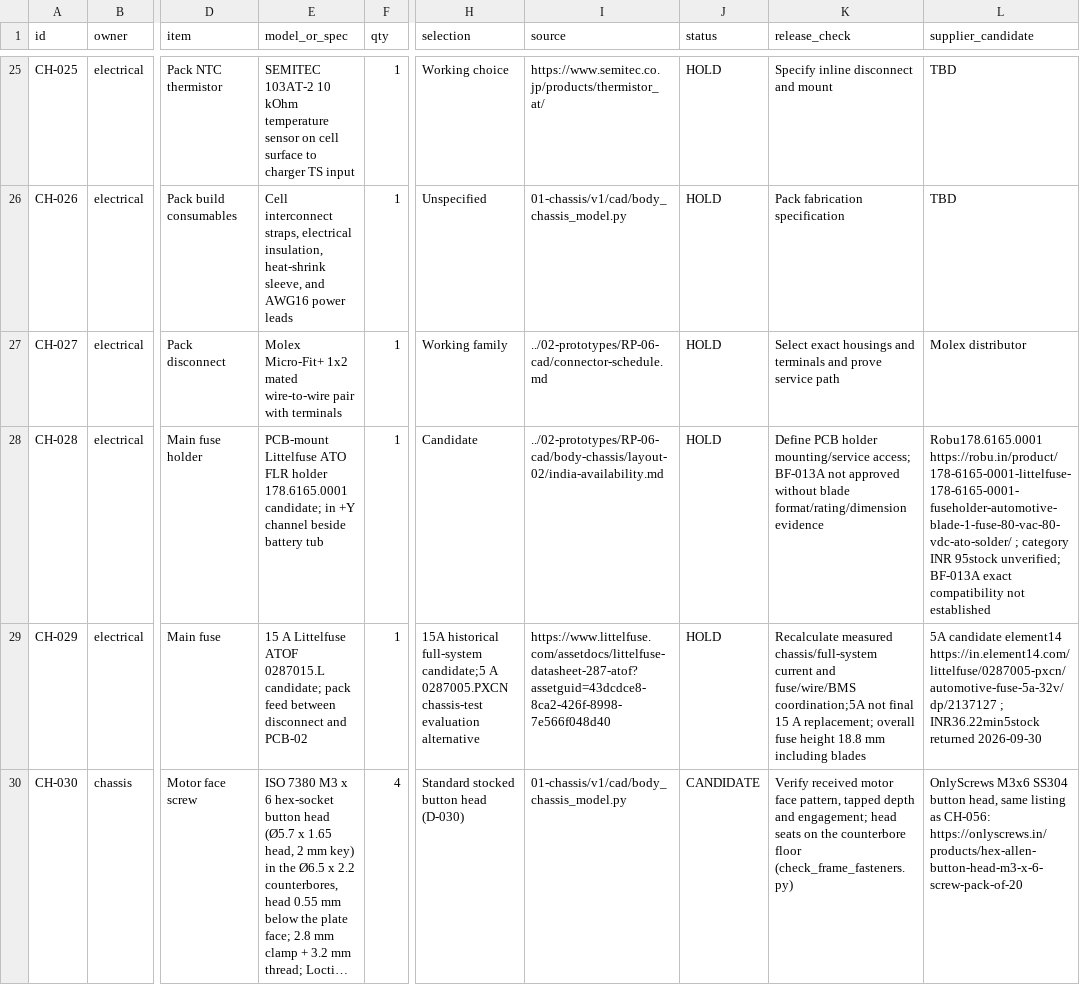
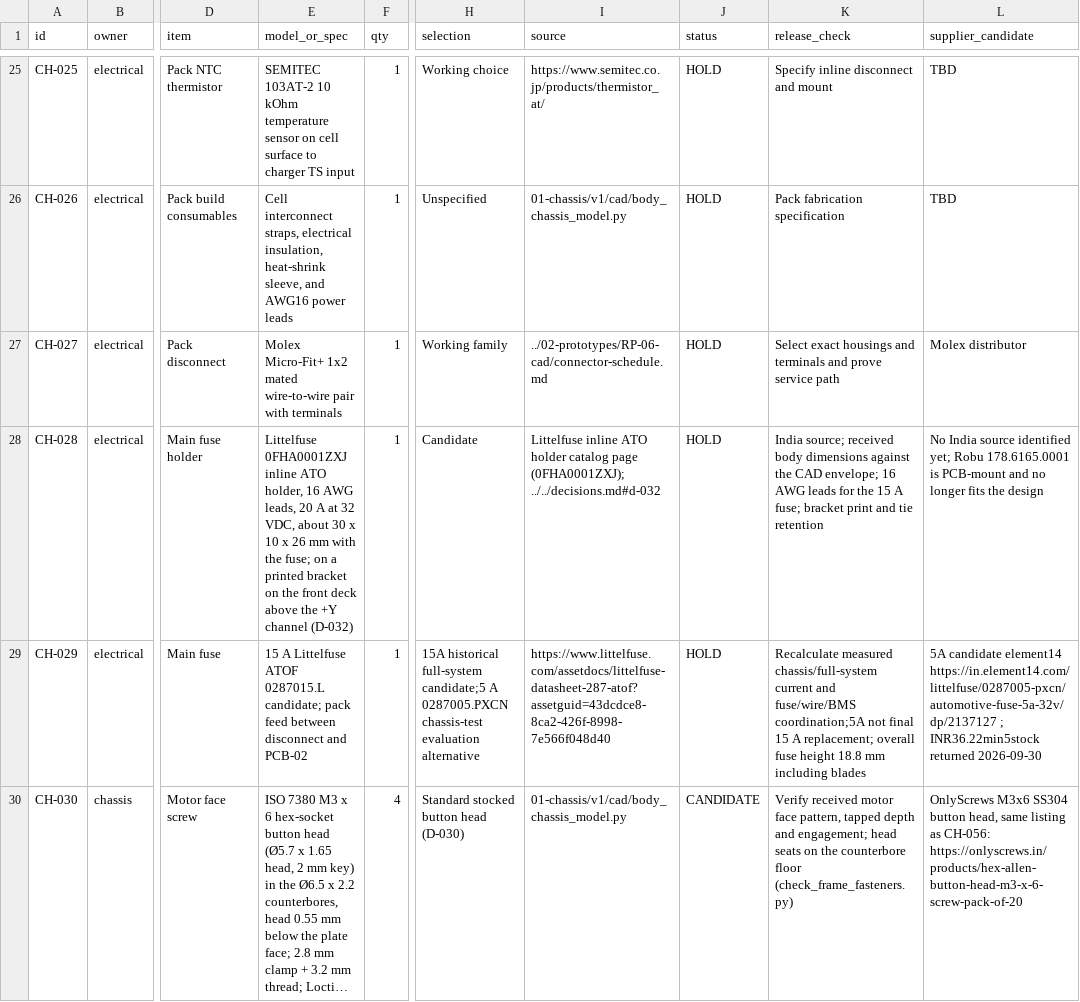
Before and after one commit to Avinier/M4K4-D, a CSV file: docs/03-build/BOM.csv, drawn as a sheet; only a part is shown, gaps mark what is left out; long unchanged cells end in …; the diff names each change by its address in the sheet, - before the commit and + after, or states it on an @@ line.

```diff
--- a/docs/03-build/BOM.csv
+++ b/docs/03-build/BOM.csv
-E28 (model_or_spec): PCB-mount Littelfuse ATO FLR holder 178.6165.0001 candidate; in +Y channel beside battery tub
+E28 (model_or_spec): Littelfuse 0FHA0001ZXJ inline ATO holder, 16 AWG leads, 20 A at 32 VDC, about 30 x 10 x 26 mm with the fuse; on a printed bracket on the front deck above the +Y channel (D-032)
-I28 (source): ../02-prototypes/RP-06-cad/body-chassis/layout-02/india-availability.md
+I28 (source): Littelfuse inline ATO holder catalog page (0FHA0001ZXJ); ../../decisions.md#d-032
-K28 (release_check): Define PCB holder mounting/service access; BF-013A not approved without blade format/rating/dimension evidence
+K28 (release_check): India source; received body dimensions against the CAD envelope; 16 AWG leads for the 15 A fuse; bracket print and tie retention
-L28 (supplier_candidate): Robu178.6165.0001 https://robu.in/product/178-6165-0001-littelfuse-178-6165-0001-fuseholder-automotive-blade-1-fuse-80-vac-80-vdc-ato-solder/ ; category INR 95stock unverified; BF-013A exact compatibility not established
+L28 (supplier_candidate): No India source identified yet; Robu 178.6165.0001 is PCB-mount and no longer fits the design
```
Also changed, not shown: 14 other files.
